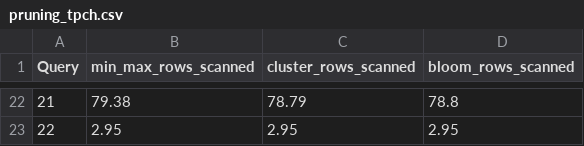
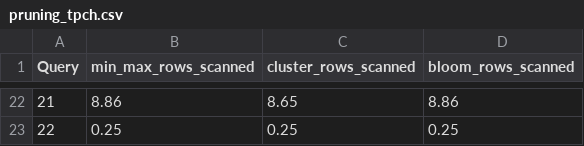
Before and after one commit to Burdmann/duckdb, a CSV file: xperiments_results/array/processed/pruning_tpch.csv, drawn as a sheet; only a part is shown, gaps mark what is left out; the diff covers the shown part only.

Commit message:
fixed clusters

```diff
--- a/xperiments_results/array/processed/pruning_tpch.csv
+++ b/xperiments_results/array/processed/pruning_tpch.csv
@@ -22,2 +22,2 @@ Query,min_max_rows_scanned,cluster_rows_scanned,bloom_rows_scanned
-21,79.38,78.79,78.8
-22,2.95,2.95,2.95
+21,8.86,8.65,8.86
+22,0.25,0.25,0.25
```
Also changed, not shown: 60 edited cells elsewhere in this file, xperiments_results/array/processed/compile_times_tpch.csv, xperiments_results/array/processed/running_times_tpch.csv, 10 other files.
